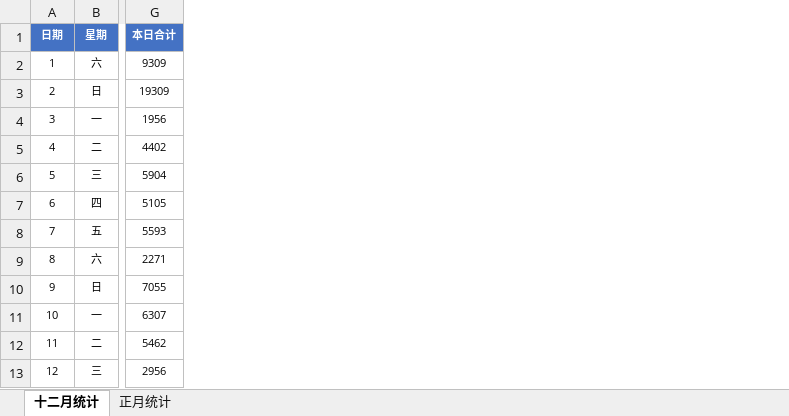
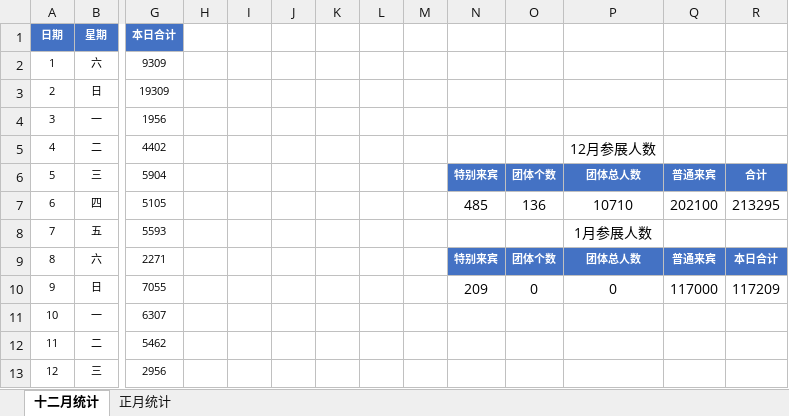
Before and after one commit to nann0208/qipao-archive, an Excel workbook: files/档案材料/0710/工商部中华国货展览会实录Y009-001-00366/参展人数统计.xlsx, sheet 十二月统计, drawn as a sheet; only a part is shown, gaps mark what is left out; values as stored, in another font and other column widths than the file's, no borders; the diff names each change by its address in the sheet, - before the commit and + after, or states it on an @@ line.

```diff
--- a/files/档案材料/0710/工商部中华国货展览会实录Y009-001-00366/参展人数统计.xlsx (sheet 十二月统计)
+++ b/files/档案材料/0710/工商部中华国货展览会实录Y009-001-00366/参展人数统计.xlsx (sheet 十二月统计)
+column H, empty
+column I, empty
+column J, empty
+column K, empty
+column L, empty
+column M, empty
+column N, rows 6-10: 特别来宾 | 485 |  | 特别来宾 | 209
+column O, rows 6-10: 团体个数 | 136 |  | 团体个数 | 0
+column P, rows 5-10: 12月参展人数 | 团体总人数 | 10710 | 1月参展人数 | 团体总人数 | 0
+column Q, rows 6-10: 普通来宾 | 202100 |  | 普通来宾 | 117000
+column R, rows 6-10: 合计 | 213295 |  | 本日合计 | 117209
```
Also changed, not shown: 4 other files.
